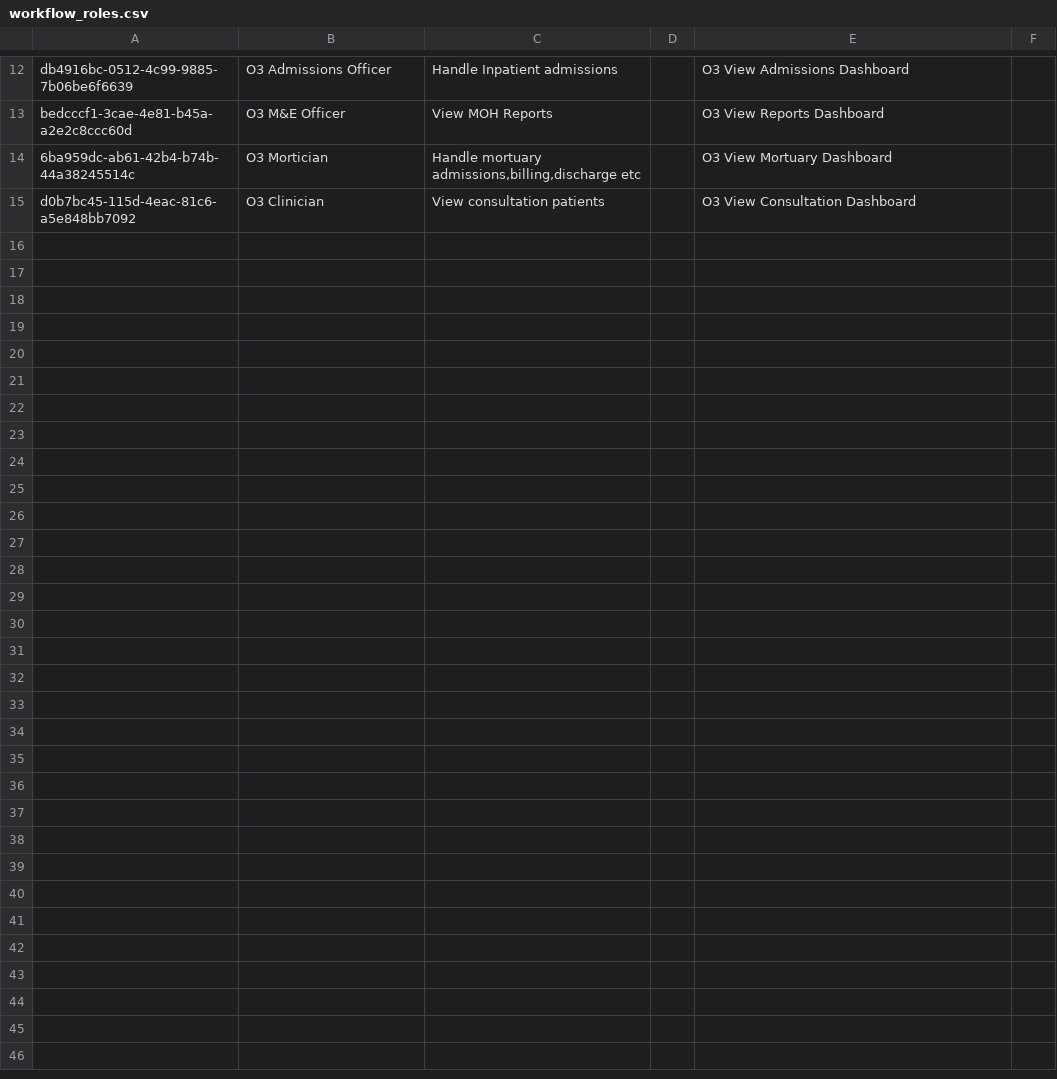
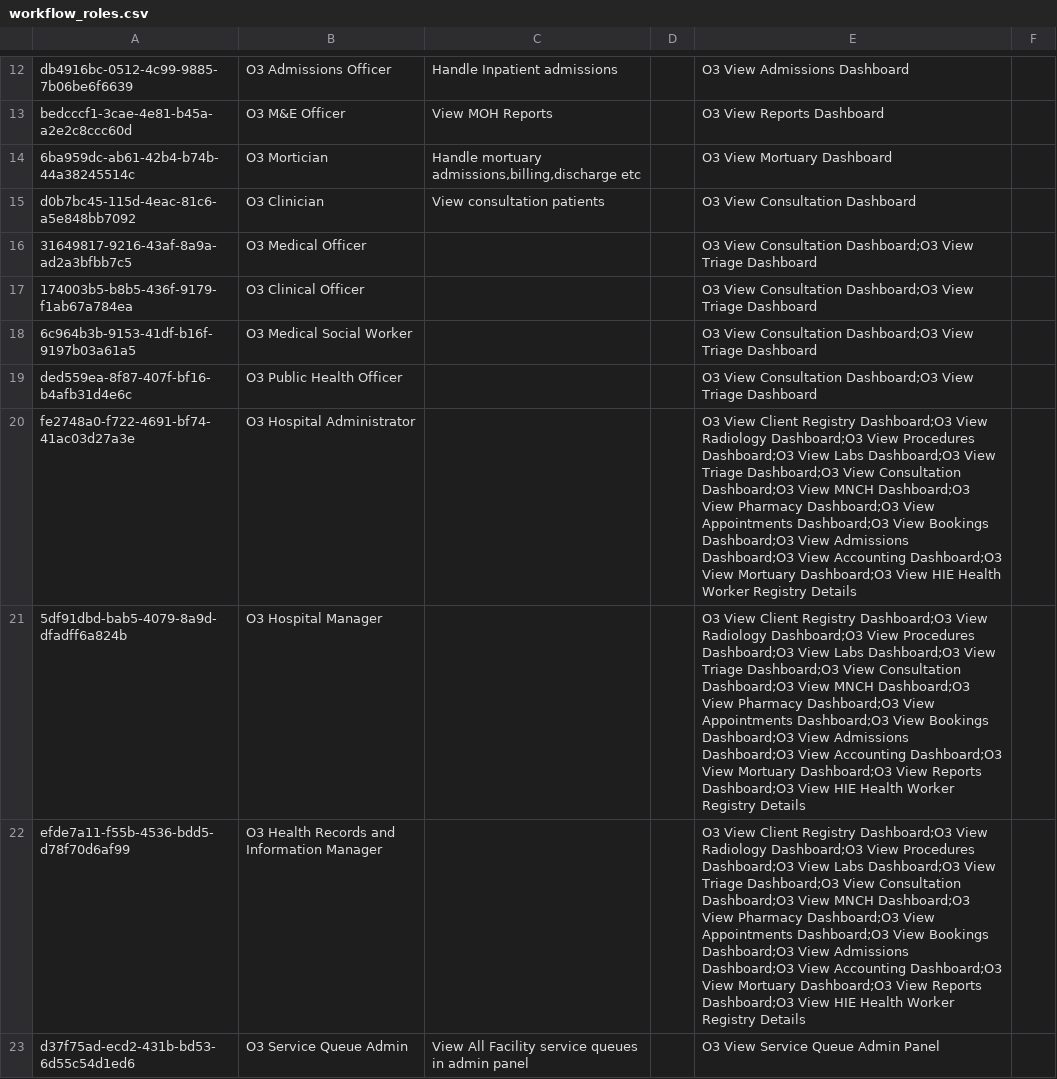
Before and after one commit to maikofelix47/openmrs-content-amrs, a CSV file: configuration/backend_configuration/roles/workflow_roles.csv, drawn as a sheet; only a part is shown, gaps mark what is left out; the diff names each change by its address in the sheet, - before the commit and + after, or states it on an @@ line.

Commit message:
(improv) Add Kesses facility roles and privileges (#163)

```diff
--- a/configuration/backend_configuration/roles/workflow_roles.csv
+++ b/configuration/backend_configuration/roles/workflow_roles.csv
+row 16: 31649817-9216-43af-8a9a-ad2a3bfbb7c5 | O3 Medical Officer |  |  | O3 View Consultation Dashboard;O3 View Triage Dashboard
+row 17: 174003b5-b8b5-436f-9179-f1ab67a784ea | O3 Clinical Officer |  |  | O3 View Consultation Dashboard;O3 View Triage Dashboard
+row 18: 6c964b3b-9153-41df-b16f-9197b03a61a5 | O3 Medical Social Worker |  |  | O3 View Consultation Dashboard;O3 View Triage Dashboard
+row 19: ded559ea-8f87-407f-bf16-b4afb31d4e6c | O3 Public Health Officer |  |  | O3 View Consultation Dashboard;O3 View Triage Dashboard
+row 20: fe2748a0-f722-4691-bf74-41ac03d27a3e | O3 Hospital Administrator |  |  | O3 View Client Registry Dashboard;O3 View Radiology Dashboard;O3 View Procedures Dashboard;O3 View Labs Dashboard;O3 View Triage Dashboard;O3 View Consultation Dashboard;O3 View MNCH Dashboard;O3 View Pharmacy Dashboard;O3 View Appointments Dashboard;O3 View Bookings Dashboard;O3 View Admissions Dashboard;O3 View Accounting Dashboard;O3 View Mortuary Dashboard;O3 View HIE Health Worker Registry Details
+row 21: 5df91dbd-bab5-4079-8a9d-dfadff6a824b | O3 Hospital Manager |  |  | O3 View Client Registry Dashboard;O3 View Radiology Dashboard;O3 View Procedures Dashboard;O3 View Labs Dashboard;O3 View Triage Dashboard;O3 View Consultation Dashboard;O3 View MNCH Dashboard;O3 View Pharmacy Dashboard;O3 View Appointments Dashboard;O3 View Bookings Dashboard;O3 View Admissions Dashboard;O3 View Accounting Dashboard;O3 View Mortuary Dashboard;O3 View Reports Dashboard;O3 View HIE Health Worker Registry Details
+row 22: efde7a11-f55b-4536-bdd5-d78f70d6af99 | O3 Health Records and Information Manager |  |  | O3 View Client Registry Dashboard;O3 View Radiology Dashboard;O3 View Procedures Dashboard;O3 View Labs Dashboard;O3 View Triage Dashboard;O3 View Consultation Dashboard;O3 View MNCH Dashboard;O3 View Pharmacy Dashboard;O3 View Appointments Dashboard;O3 View Bookings Dashboard;O3 View Admissions Dashboard;O3 View Accounting Dashboard;O3 View Mortuary Dashboard;O3 View Reports Dashboard;O3 View HIE Health Worker Registry Details
+row 23: d37f75ad-ecd2-431b-bd53-6d55c54d1ed6 | O3 Service Queue Admin | View All Facility service queues in admin panel |  | O3 View Service Queue Admin Panel
```
Also changed, not shown: configuration/backend_configuration/privileges/workflow_privileges.csv.
